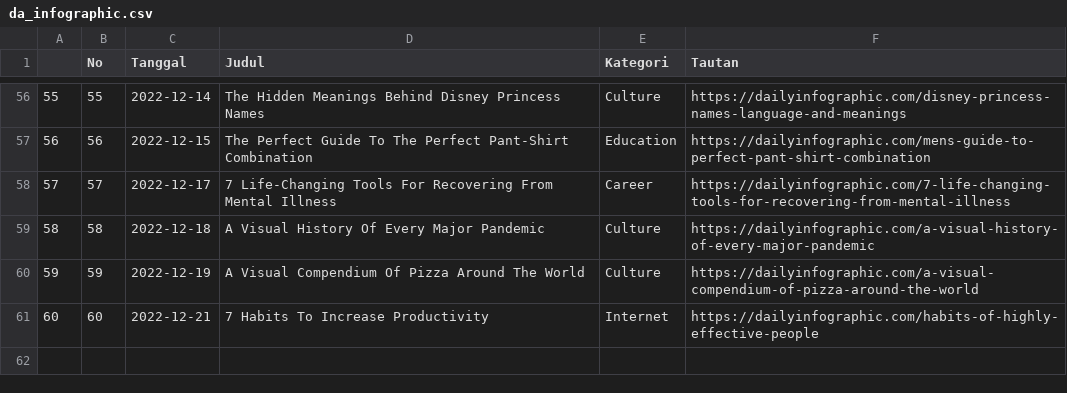
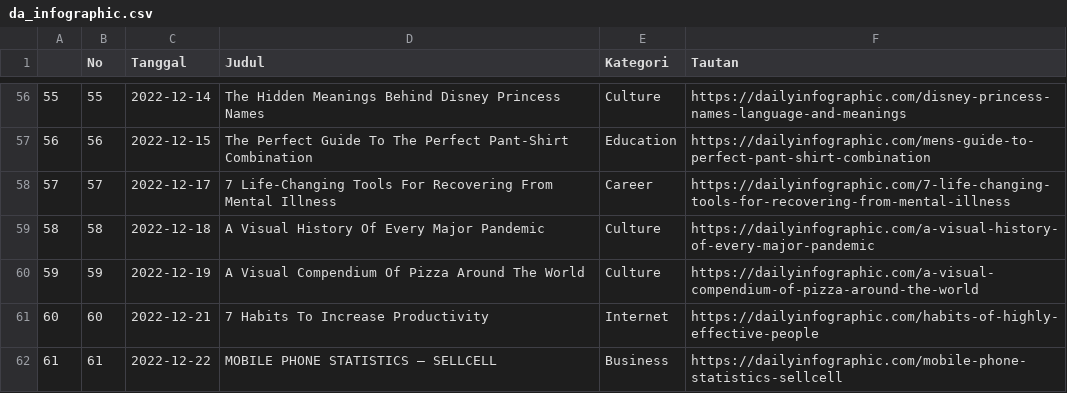
Before and after one commit to raisrais/mytwet_bot, a CSV file: data/da_infographic.csv, drawn as a sheet; only a part is shown, gaps mark what is left out.

```diff
--- a/data/da_infographic.csv
+++ b/data/da_infographic.csv
@@ -61 +61,2 @@
 "60",60,2022-12-21,"7 Habits To Increase Productivity","Internet","https://dailyinfographic.com/habits-of-highly-effective-people"
+"61",61,2022-12-22,"MOBILE PHONE STATISTICS – SELLCELL","Business","https://dailyinfographic.com/mobile-phone-statistics-sellcell"
```
